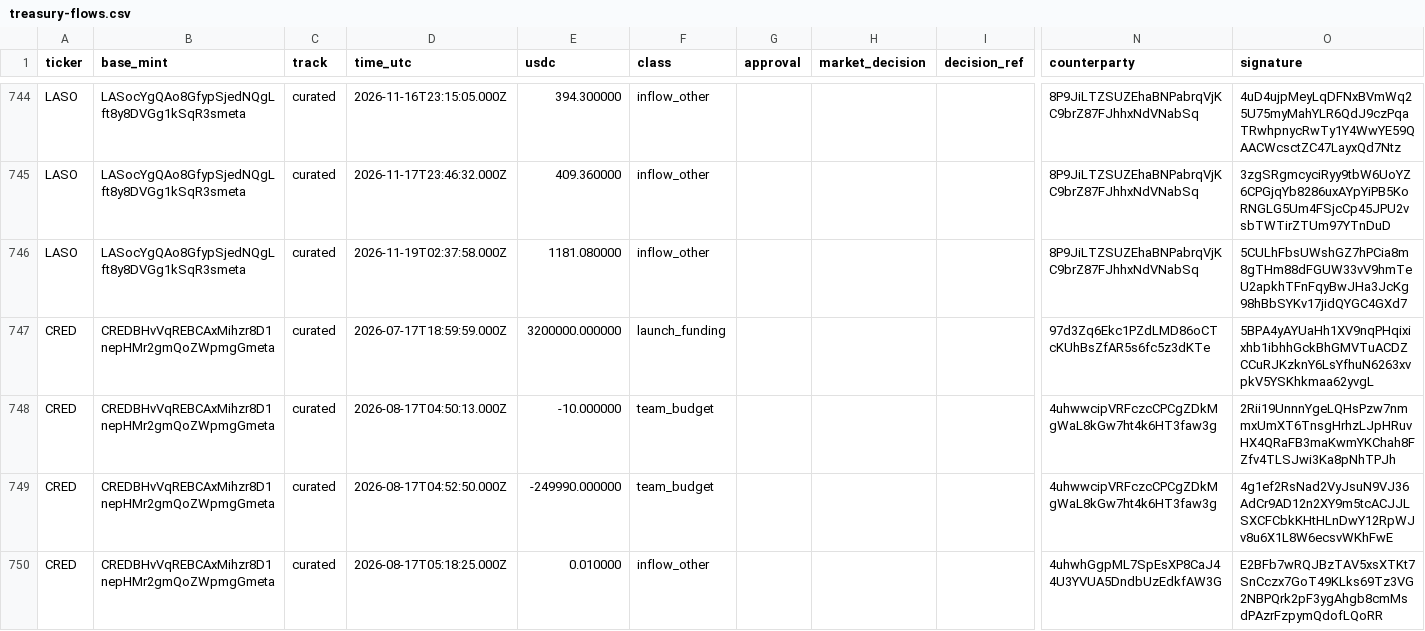
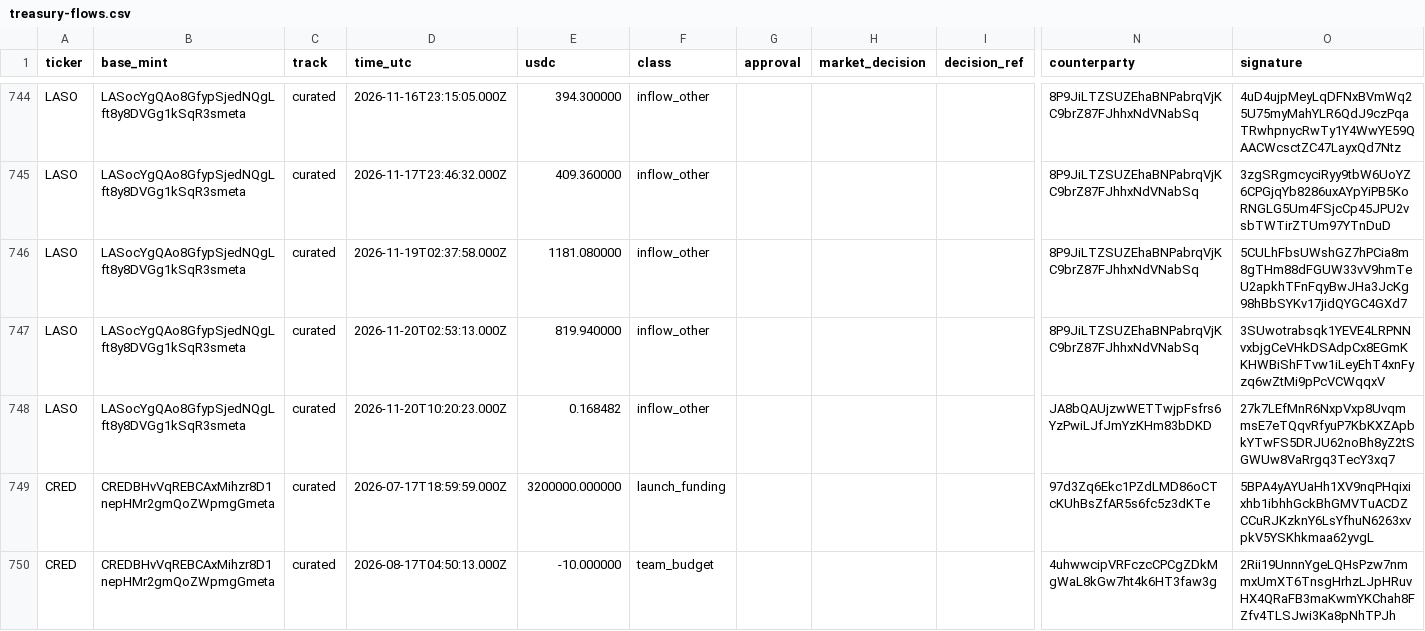
Before and after one commit to nikolaskahris-png/raise-tracker, a CSV file: data/treasury-flows.csv, drawn as a sheet; only a part is shown, gaps mark what is left out; the shorter side is filled out with more unchanged rows; rows hold the shown columns only; the diff names each change by its address in the sheet, - before the commit and + after, or states it on an @@ line.

```diff
--- a/data/treasury-flows.csv
+++ b/data/treasury-flows.csv
+row 747: LASO | LASocYgQAo8GfypSjedNQgLft8y8DVGg1kSqR3smeta | curated | 2026-11-20T02:53:13.000Z | 819.940000 | inflow_other |  |  |  | 8P9JiLTZSUZEhaBNPabrqVjKC9brZ87FJhhxNdVNabSq | 3SUwotrabsqk1YEVE4LRPNNvxbjgCeVHkDSAdpCx8EGmKKHWBiShFTvw1iLeyEhT4xnFyzq6wZtMi9pPcVCWqqxV
+row 748: LASO | LASocYgQAo8GfypSjedNQgLft8y8DVGg1kSqR3smeta | curated | 2026-11-20T10:20:23.000Z | 0.168482 | inflow_other |  |  |  | JA8bQAUjzwWETTwjpFsfrs6YzPwiLJfJmYzKHm83bDKD | 27k7LEfMnR6NxpVxp8UvqmmsE7eTQqvRfyuP7KbKXZApbkYTwFS5DRJU62noBh8yZ2tSGWUw8VaRrgq3TecY3xq7
```
Also changed, not shown: data/treasury.csv, 3 other files.
